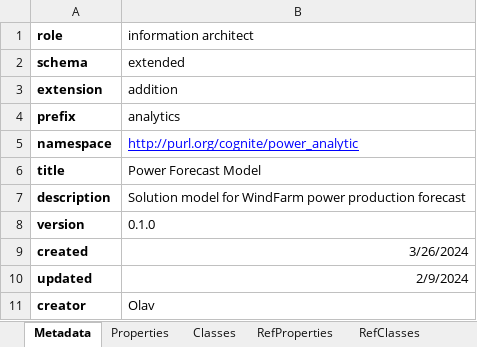
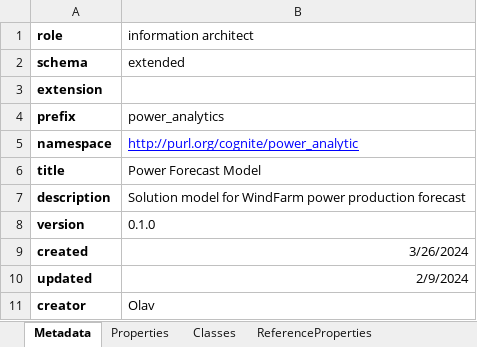
Before and after one commit to cognitedata/neat, an Excel workbook: docs/artifacts/rules/information-analytics-olav.xlsx, sheet Metadata, drawn as a sheet; values as stored, in another font and other column widths than the file's, no borders; the diff names each change by its address in the sheet, - before the commit and + after, or states it on an @@ line.

Commit message:
Neat 138 extend excel importer (#355)
First pass with ExcelImporter added which now handles reference and user Rules.

```diff
--- a/docs/artifacts/rules/information-analytics-olav.xlsx (sheet Metadata)
+++ b/docs/artifacts/rules/information-analytics-olav.xlsx (sheet Metadata)
-sheet tab: RefProperties
+sheet tab: ReferenceProperties
-B3 (information architect): addition
+B3 (information architect): (empty)
-B4 (information architect): analytics
+B4 (information architect): power_analytics
```
Also changed, not shown: sheet Properties, sheet Classes, sheet ReferenceProperties, other sheet tabs, 9 other files.
